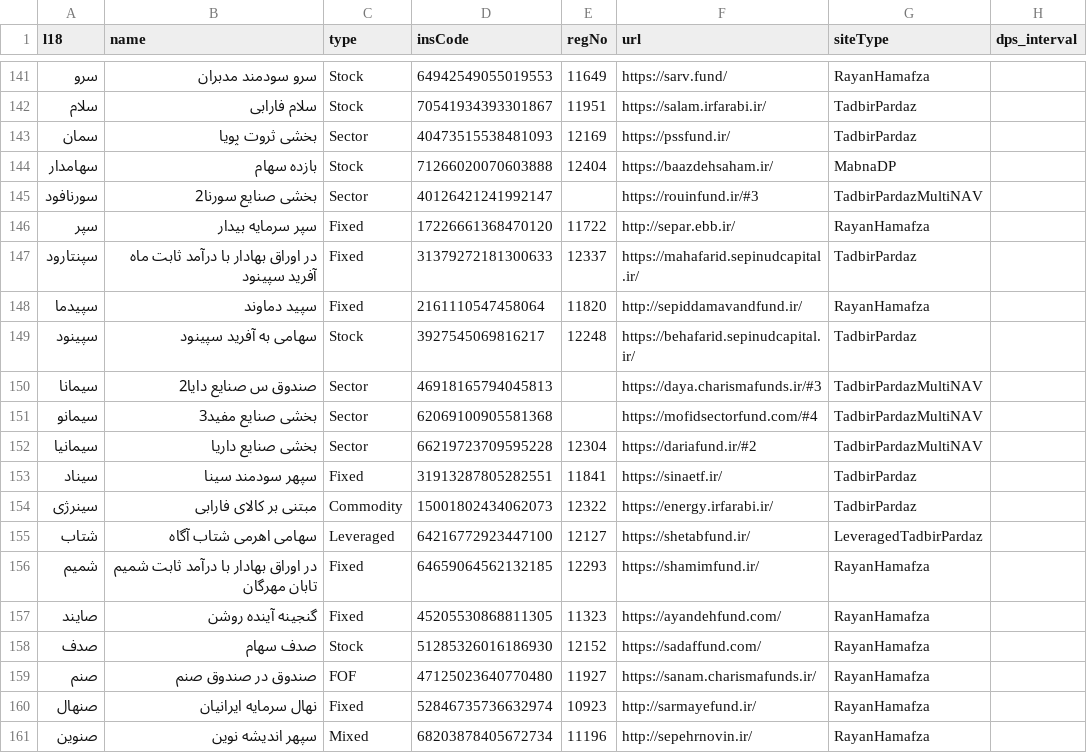
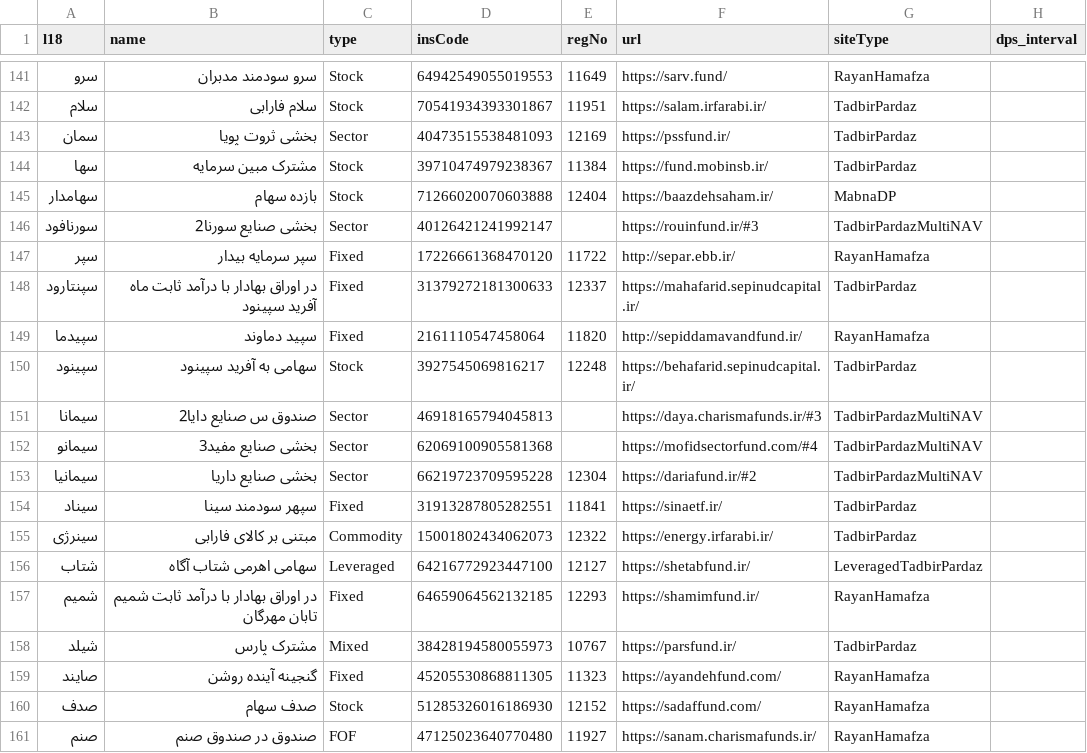
Before and after one commit to 5j9/iranetf, a CSV file: iranetf/dataset.csv, drawn as a sheet; only a part is shown, gaps mark what is left out; the shorter side is filled out with more unchanged rows.

Commit message:
add mobinsb and parsfund
closes #102

```diff
--- a/iranetf/dataset.csv
+++ b/iranetf/dataset.csv
@@ -143,2 +143,3 @@
 سمان,بخشی ثروت پویا,Sector,40473515538481093,12169,https://pssfund.ir/,TadbirPardaz,
+سها,مشترک مبین سرمایه,Stock,39710474979238367,11384,https://fund.mobinsb.ir/,TadbirPardaz,
 سهامدار,بازده سهام,Stock,71266020070603888,12404,https://baazdehsaham.ir/,MabnaDP,
@@ -156,2 +157,3 @@
 شمیم,در اوراق بهادار با درآمد ثابت شمیم تابان مهرگان,Fixed,64659064562132185,12293,https://shamimfund.ir/,RayanHamafza,
+شیلد,مشترک پارس,Mixed,38428194580055973,10767,https://parsfund.ir/,TadbirPardaz,
 صایند,گنجینه آینده روشن,Fixed,45205530868811305,11323,https://ayandehfund.com/,RayanHamafza,
```
